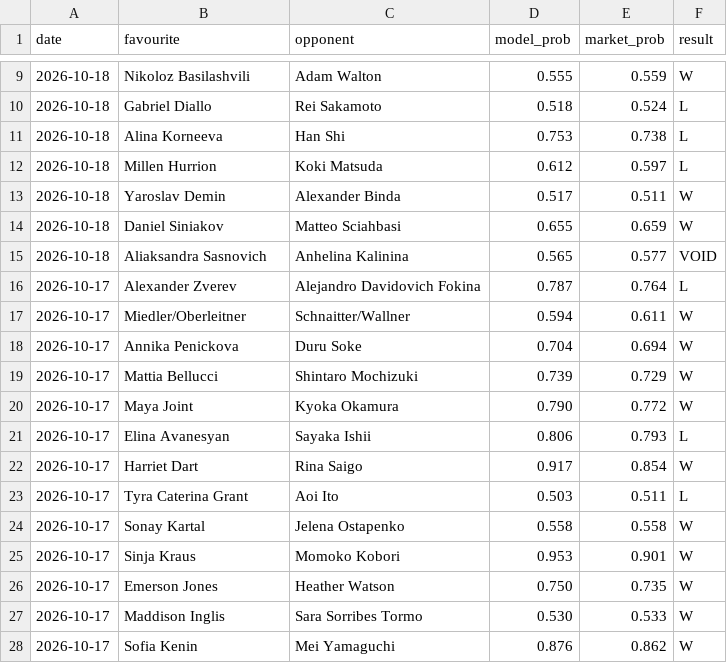
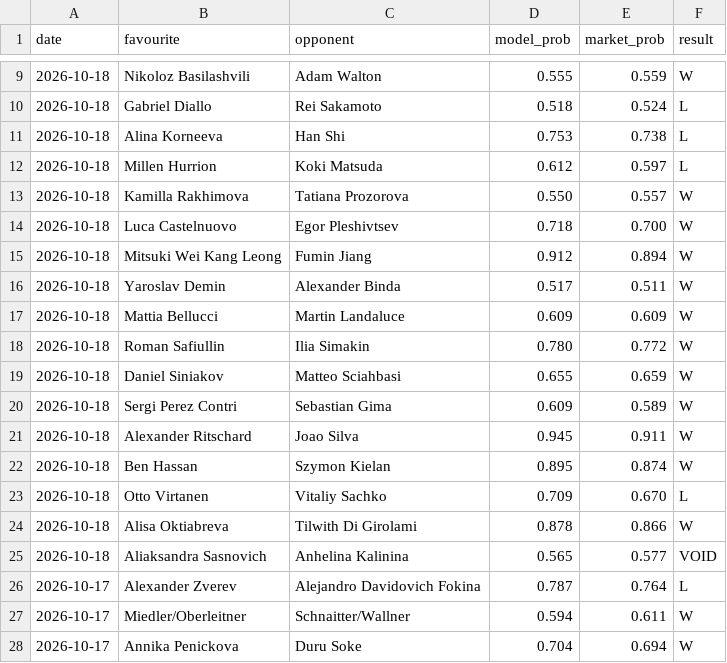
Before and after one commit to Altora-Analytics/altora-analytics, a CSV file: record-tennis.csv, drawn as a sheet; only a part is shown, gaps mark what is left out; the shorter side is filled out with more unchanged rows.

Commit message:
tennis overnight record

```diff
--- a/record-tennis.csv
+++ b/record-tennis.csv
@@ -12,4 +12,14 @@ date,favourite,opponent,model_prob,market_prob,result
 2026-10-18,Millen Hurrion,Koki Matsuda,0.612,0.597,L
+2026-10-18,Kamilla Rakhimova,Tatiana Prozorova,0.550,0.557,W
+2026-10-18,Luca Castelnuovo,Egor Pleshivtsev,0.718,0.700,W
+2026-10-18,Mitsuki Wei Kang Leong,Fumin Jiang,0.912,0.894,W
 2026-10-18,Yaroslav Demin,Alexander Binda,0.517,0.511,W
+2026-10-18,Mattia Bellucci,Martin Landaluce,0.609,0.609,W
+2026-10-18,Roman Safiullin,Ilia Simakin,0.780,0.772,W
 2026-10-18,Daniel Siniakov,Matteo Sciahbasi,0.655,0.659,W
+2026-10-18,Sergi Perez Contri,Sebastian Gima,0.609,0.589,W
+2026-10-18,Alexander Ritschard,Joao Silva,0.945,0.911,W
+2026-10-18,Ben Hassan,Szymon Kielan,0.895,0.874,W
+2026-10-18,Otto Virtanen,Vitaliy Sachko,0.709,0.670,L
+2026-10-18,Alisa Oktiabreva,Tilwith Di Girolami,0.878,0.866,W
 2026-10-18,Aliaksandra Sasnovich,Anhelina Kalinina,0.565,0.577,VOID
```
Also changed, not shown: 1 other file.
